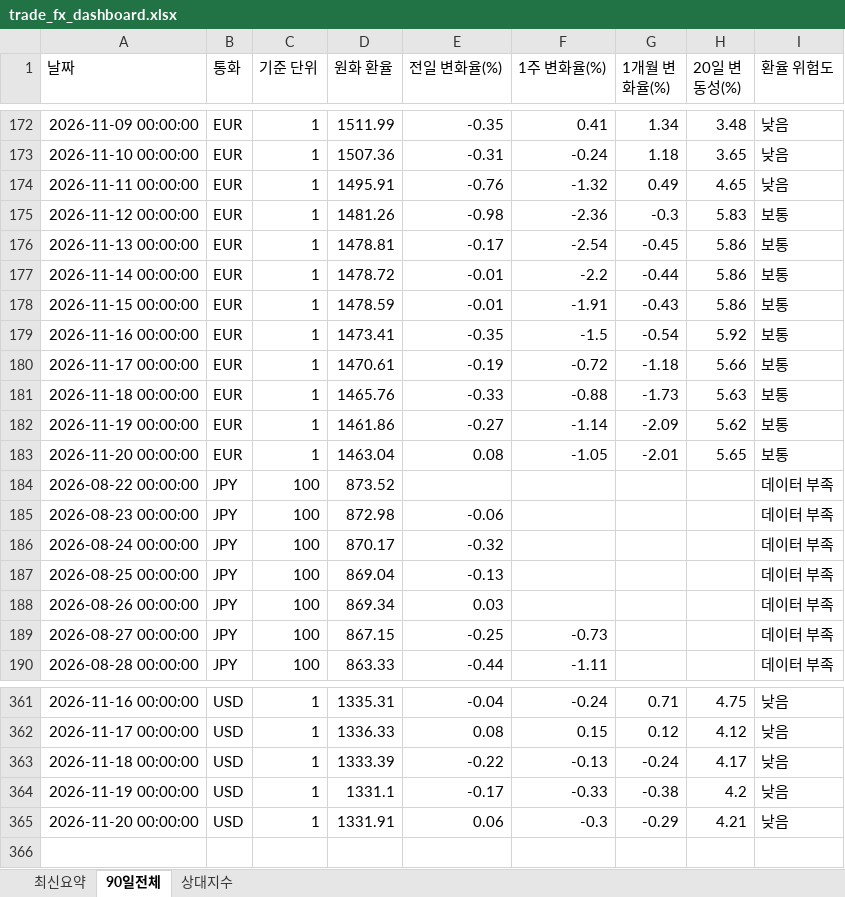
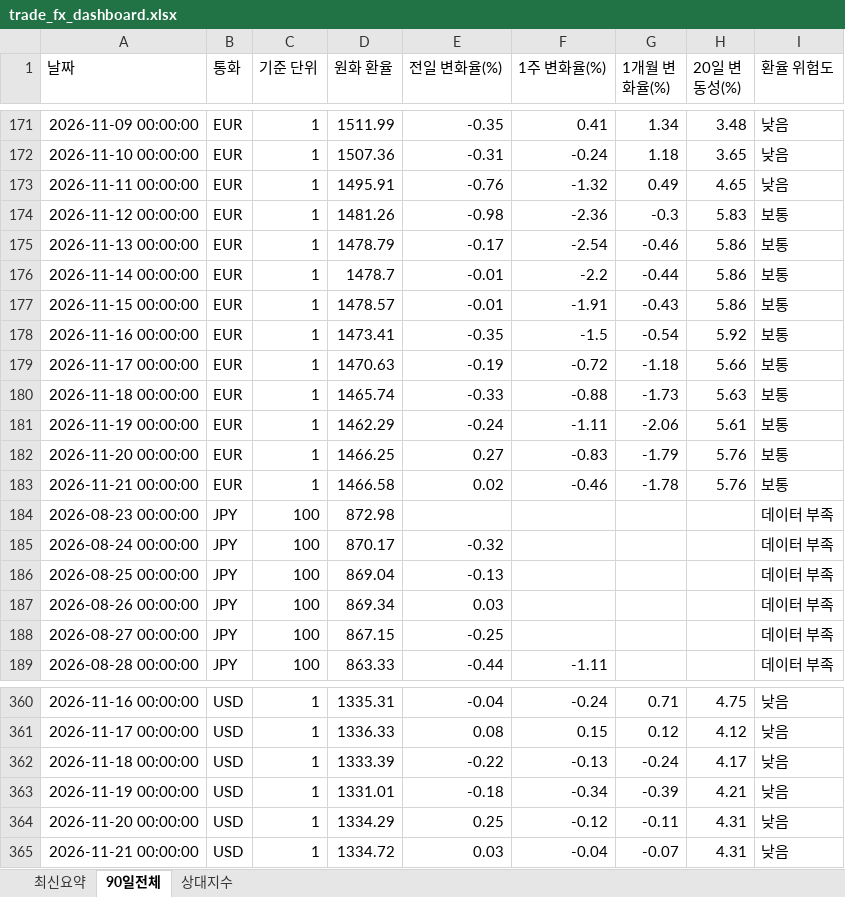
Before and after one commit to wnsdnjs867-svg/4-, an Excel workbook: trade_fx_dashboard.xlsx, sheet 90일전체, drawn as a sheet; only a part is shown, gaps mark what is left out; values as stored, in another font and other column widths than the file's, no borders; removed rows and columns are numbered as before the commit, all else as after; the diff covers the shown part only; the diff names each change by its address in the sheet, - before the commit and + after, or states it on an @@ line.

```diff
--- a/trade_fx_dashboard.xlsx (sheet 90일전체)
+++ b/trade_fx_dashboard.xlsx (sheet 90일전체)
-D175 (원화 환율): 1478.81
+D175 (원화 환율): 1478.79
-G175 (1개월 변화율(%)): -0.45
+G175 (1개월 변화율(%)): -0.46
-D176 (원화 환율): 1478.72
+D176 (원화 환율): 1478.7
-D177 (원화 환율): 1478.59
+D177 (원화 환율): 1478.57
-D179 (원화 환율): 1470.61
+D179 (원화 환율): 1470.63
-D180 (원화 환율): 1465.76
+D180 (원화 환율): 1465.74
-D181 (원화 환율): 1461.86
+D181 (원화 환율): 1462.29
-E181 (전일 변화율(%)): -0.27
+E181 (전일 변화율(%)): -0.24
-F181 (1주 변화율(%)): -1.14
+F181 (1주 변화율(%)): -1.11
-G181 (1개월 변화율(%)): -2.09
+G181 (1개월 변화율(%)): -2.06
-H181 (20일 변동성(%)): 5.62
+H181 (20일 변동성(%)): 5.61
-D182 (원화 환율): 1463.04
+D182 (원화 환율): 1466.25
-E182 (전일 변화율(%)): 0.08
+E182 (전일 변화율(%)): 0.27
-F182 (1주 변화율(%)): -1.05
+F182 (1주 변화율(%)): -0.83
-G182 (1개월 변화율(%)): -2.01
+G182 (1개월 변화율(%)): -1.79
-H182 (20일 변동성(%)): 5.65
+H182 (20일 변동성(%)): 5.76
-row 184: 2026-08-22 00:00:00 | JPY | 100 | 873.52 |  |  |  |  | 데이터 부족
+row 183: 2026-11-21 00:00:00 | EUR | 1 | 1466.58 | 0.02 | -0.46 | -1.78 | 5.76 | 보통
-E184 (전일 변화율(%)): -0.06
+E184 (전일 변화율(%)): (empty)
-F188 (1주 변화율(%)): -0.73
+F188 (1주 변화율(%)): (empty)
-D363 (원화 환율): 1331.1
+D363 (원화 환율): 1331.01
-E363 (전일 변화율(%)): -0.17
+E363 (전일 변화율(%)): -0.18
-F363 (1주 변화율(%)): -0.33
+F363 (1주 변화율(%)): -0.34
-G363 (1개월 변화율(%)): -0.38
+G363 (1개월 변화율(%)): -0.39
-H363 (20일 변동성(%)): 4.2
+H363 (20일 변동성(%)): 4.21
-D364 (원화 환율): 1331.91
+D364 (원화 환율): 1334.29
-E364 (전일 변화율(%)): 0.06
+E364 (전일 변화율(%)): 0.25
-F364 (1주 변화율(%)): -0.3
+F364 (1주 변화율(%)): -0.12
-G364 (1개월 변화율(%)): -0.29
+G364 (1개월 변화율(%)): -0.11
-H364 (20일 변동성(%)): 4.21
+H364 (20일 변동성(%)): 4.31
+row 365: 2026-11-21 00:00:00 | USD | 1 | 1334.72 | 0.03 | -0.04 | -0.07 | 4.31 | 낮음
```
Also changed, not shown: 2 added rows, 3 removed rows and 38 edited cells elsewhere in this sheet, sheet 상대지수, sheet 최신요약, 1 other file.
